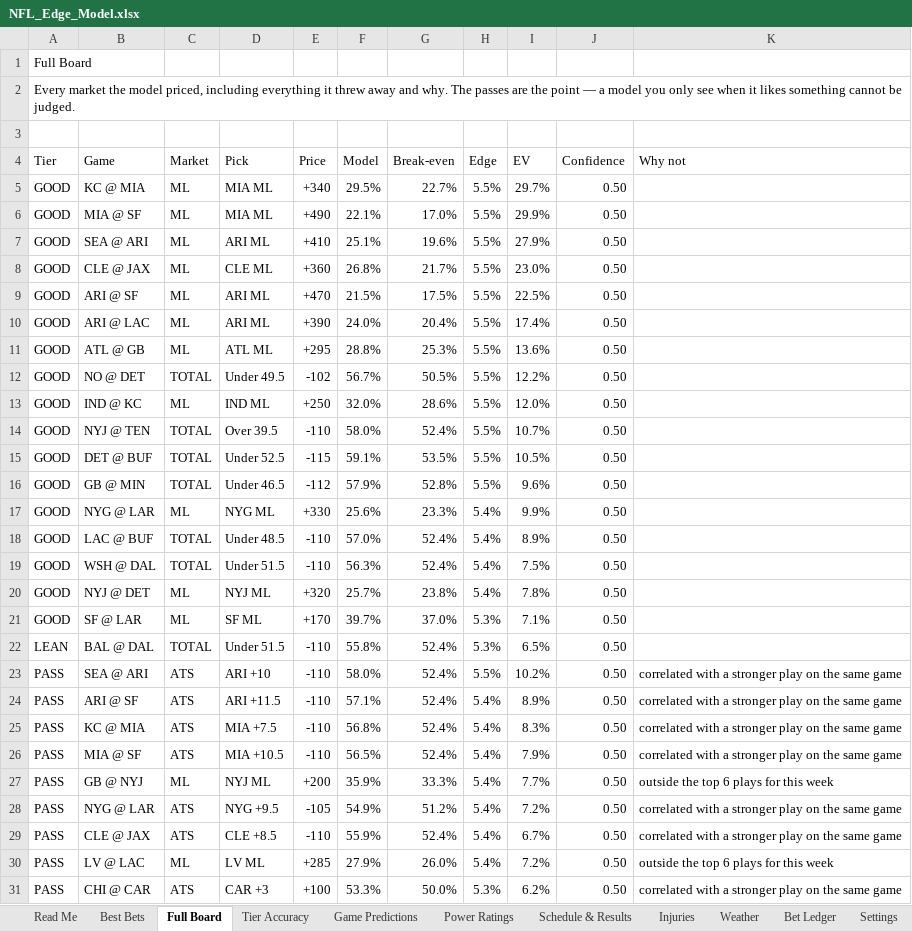
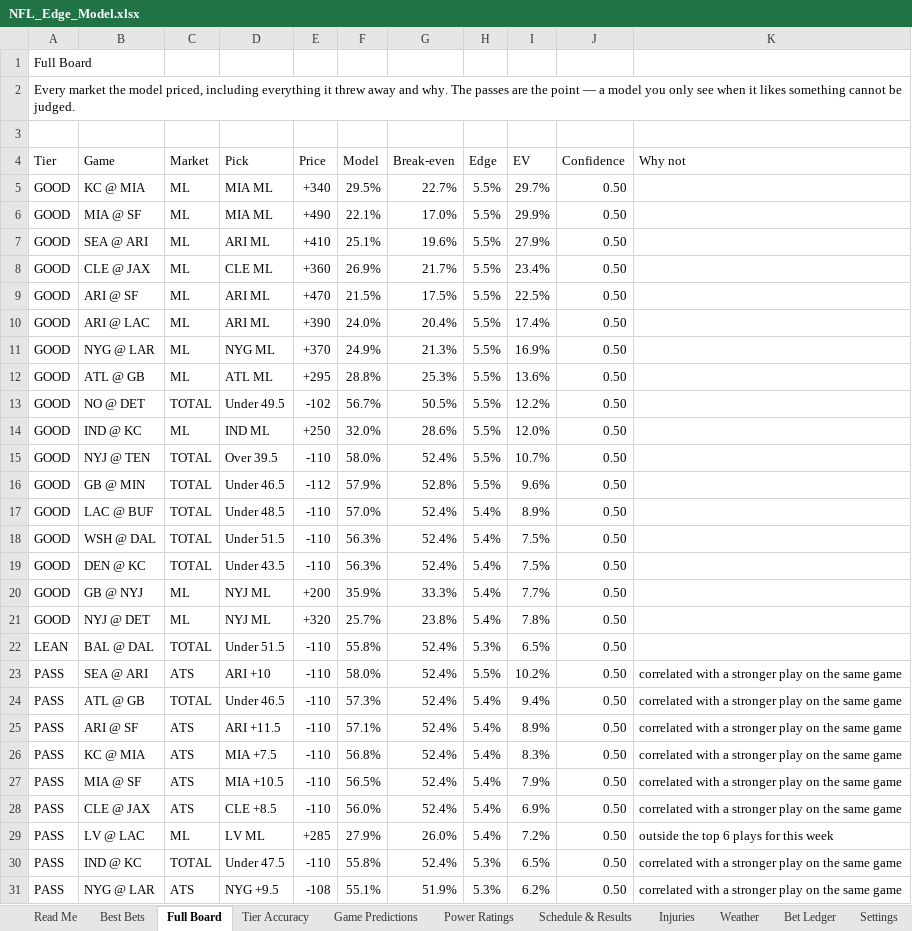
Before and after one commit to CHILLYCHILLY14/nfl-edge, an Excel workbook: NFL_Edge_Model.xlsx, sheet Full Board, drawn as a sheet; only a part is shown; values as stored, in another font and other column widths than the file's, no cell formats; table styles not drawn; removed rows and columns are numbered as before the commit, all else as after; the diff covers the shown part only; the diff names each change by its address in the sheet, - before the commit and + after, or states it on an @@ line.

```diff
--- a/NFL_Edge_Model.xlsx (sheet Full Board)
+++ b/NFL_Edge_Model.xlsx (sheet Full Board)
-F8 (Model): 26.8%
+F8 (Model): 26.9%
-I8 (EV): 23.0%
+I8 (EV): 23.4%
+row 11: GOOD | NYG @ LAR | ML | NYG ML | +370 | 24.9% | 21.3% | 5.5% | 16.9% | 0.50
-row 15: GOOD | DET @ BUF | TOTAL | Under 52.5 | -115 | 59.1% | 53.5% | 5.5% | 10.5% | 0.50
-row 17: GOOD | NYG @ LAR | ML | NYG ML | +330 | 25.6% | 23.3% | 5.4% | 9.9% | 0.50
+row 19: GOOD | DEN @ KC | TOTAL | Under 43.5 | -110 | 56.3% | 52.4% | 5.4% | 7.5% | 0.50
+row 20: GOOD | GB @ NYJ | ML | NYJ ML | +200 | 35.9% | 33.3% | 5.4% | 7.7% | 0.50
-row 21: GOOD | SF @ LAR | ML | SF ML | +170 | 39.7% | 37.0% | 5.3% | 7.1% | 0.50
+row 24: PASS | ATL @ GB | TOTAL | Under 46.5 | -110 | 57.3% | 52.4% | 5.4% | 9.4% | 0.50 | correlated with a stronger play on the same game
-row 27: PASS | GB @ NYJ | ML | NYJ ML | +200 | 35.9% | 33.3% | 5.4% | 7.7% | 0.50 | outside the top 6 plays for this week
-row 28: PASS | NYG @ LAR | ATS | NYG +9.5 | -105 | 54.9% | 51.2% | 5.4% | 7.2% | 0.50 | correlated with a stronger play on the same game
-F28 (Model): 55.9%
+F28 (Model): 56.0%
-I28 (EV): 6.7%
+I28 (EV): 6.9%
+row 30: PASS | IND @ KC | TOTAL | Under 47.5 | -110 | 55.8% | 52.4% | 5.3% | 6.5% | 0.50 | correlated with a stronger play on the same game
-B31 (Game): CHI @ CAR
+B31 (Game): NYG @ LAR
-D31 (Pick): CAR +3
+D31 (Pick): NYG +9.5
-E31 (Price): +100
+E31 (Price): -108
-F31 (Model): 53.3%
+F31 (Model): 55.1%
-G31 (Break-even): 50.0%
+G31 (Break-even): 51.9%
```
Also changed, not shown: 25 added rows, 25 removed rows and 10 edited cells elsewhere in this sheet, sheet Best Bets, sheet Weather, sheet Injuries, sheet Game Predictions, sheet Schedule & Results, sheet Power Ratings, 2 more sheets, cell formats, 18 other files.
